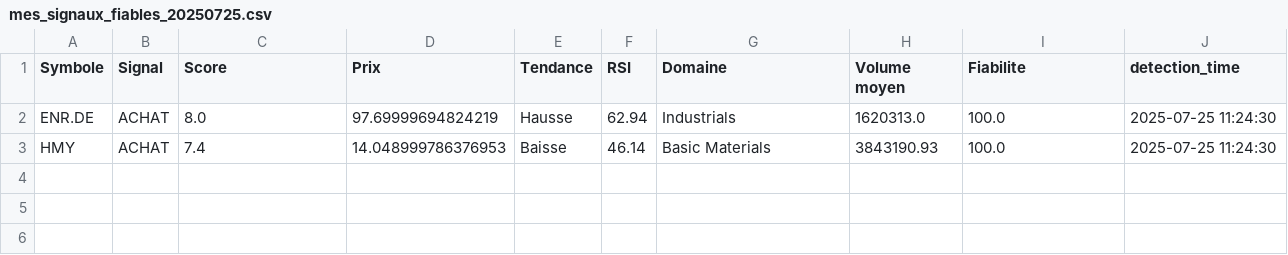
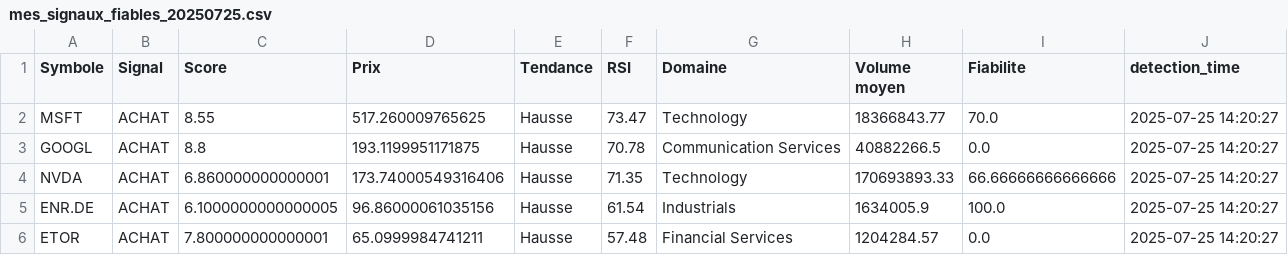
Before and after one commit to Bekay12/Gestion_trade, a CSV file: stock-analysis-ui/src/mes_signaux_fiables_20250725.csv, drawn as a sheet.

```diff
--- a/stock-analysis-ui/src/mes_signaux_fiables_20250725.csv
+++ b/stock-analysis-ui/src/mes_signaux_fiables_20250725.csv
@@ -1,3 +1,6 @@
 Symbole,Signal,Score,Prix,Tendance,RSI,Domaine,Volume moyen,Fiabilite,detection_time
-ENR.DE,ACHAT,8.0,97.69999694824219,Hausse,62.94,Industrials,1620313.0,100.0,2025-07-25 11:24:30
-HMY,ACHAT,7.4,14.048999786376953,Baisse,46.14,Basic Materials,3843190.93,100.0,2025-07-25 11:24:30
+MSFT,ACHAT,8.55,517.260009765625,Hausse,73.47,Technology,18366843.77,70.0,2025-07-25 14:20:27
+GOOGL,ACHAT,8.8,193.1199951171875,Hausse,70.78,Communication Services,40882266.5,0.0,2025-07-25 14:20:27
+NVDA,ACHAT,6.860000000000001,173.74000549316406,Hausse,71.35,Technology,170693893.33,66.66666666666666,2025-07-25 14:20:27
+ENR.DE,ACHAT,6.1000000000000005,96.86000061035156,Hausse,61.54,Industrials,1634005.9,100.0,2025-07-25 14:20:27
+ETOR,ACHAT,7.800000000000001,65.0999984741211,Hausse,57.48,Financial Services,1204284.57,0.0,2025-07-25 14:20:27
```
Also changed, not shown: stock-analysis-ui/src/signaux/signaux_trading_20250725.csv, stock-analysis-ui/src/signaux_trading.csv, 9 other files.
